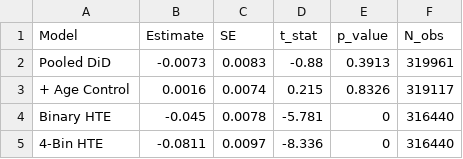
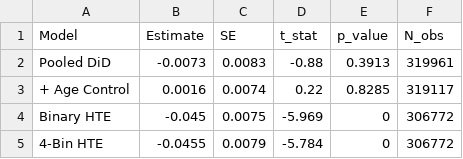
Before and after one commit to Kaleb-K-Javier/UST-Insurance-Regime, a CSV file: Output/Tables/Table4_AgeTreat_HTE_MakeModel.csv, drawn as a sheet.

```diff
--- a/Output/Tables/Table4_AgeTreat_HTE_MakeModel.csv
+++ b/Output/Tables/Table4_AgeTreat_HTE_MakeModel.csv
@@ -2,4 +2,4 @@ Model,Estimate,SE,t_stat,p_value,N_obs
 Pooled DiD,-0.0073,0.0083,-0.88,0.3913,319961
-+ Age Control,0.0016,0.0074,0.215,0.8326,319117
-Binary HTE,-0.045,0.0078,-5.781,0,316440
-4-Bin HTE,-0.0811,0.0097,-8.336,0,316440
++ Age Control,0.0016,0.0074,0.22,0.8285,319117
+Binary HTE,-0.045,0.0075,-5.969,0,306772
+4-Bin HTE,-0.0455,0.0079,-5.784,0,306772
```
Also changed, not shown: Output/Tables/Diagnostic_Age_Shares_1998.csv, 48 other files.
